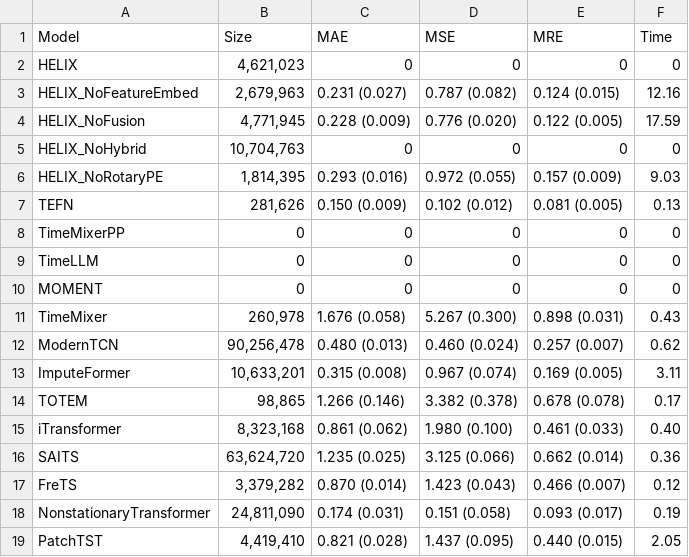
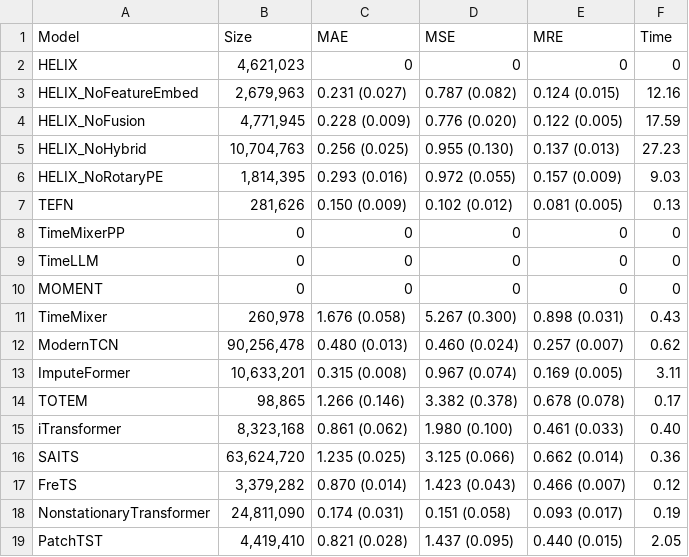
Before and after one commit to milaogou/HELIX, a CSV file: benchmark_code/reproduce_imputation/results_csv/imputation/point05/Electricity.csv, drawn as a sheet.

```diff
--- a/benchmark_code/reproduce_imputation/results_csv/imputation/point05/Electricity.csv
+++ b/benchmark_code/reproduce_imputation/results_csv/imputation/point05/Electricity.csv
@@ -4,3 +4,3 @@ HELIX_NoFeatureEmbed,"2,679,963",0.231 (0.027),0.787 (0.082),0.124 (0.015),12.16
 HELIX_NoFusion,"4,771,945",0.228 (0.009),0.776 (0.020),0.122 (0.005),17.59
-HELIX_NoHybrid,"10,704,763",0,0,0,0
+HELIX_NoHybrid,"10,704,763",0.256 (0.025),0.955 (0.130),0.137 (0.013),27.23
 HELIX_NoRotaryPE,"1,814,395",0.293 (0.016),0.972 (0.055),0.157 (0.009),9.03
```
Also changed, not shown: benchmark_code/reproduce_imputation/results_csv/imputation/block05/Electricity.csv, benchmark_code/reproduce_imputation/results_csv/imputation/block05/rankings_detailed.csv, 18 other files.
